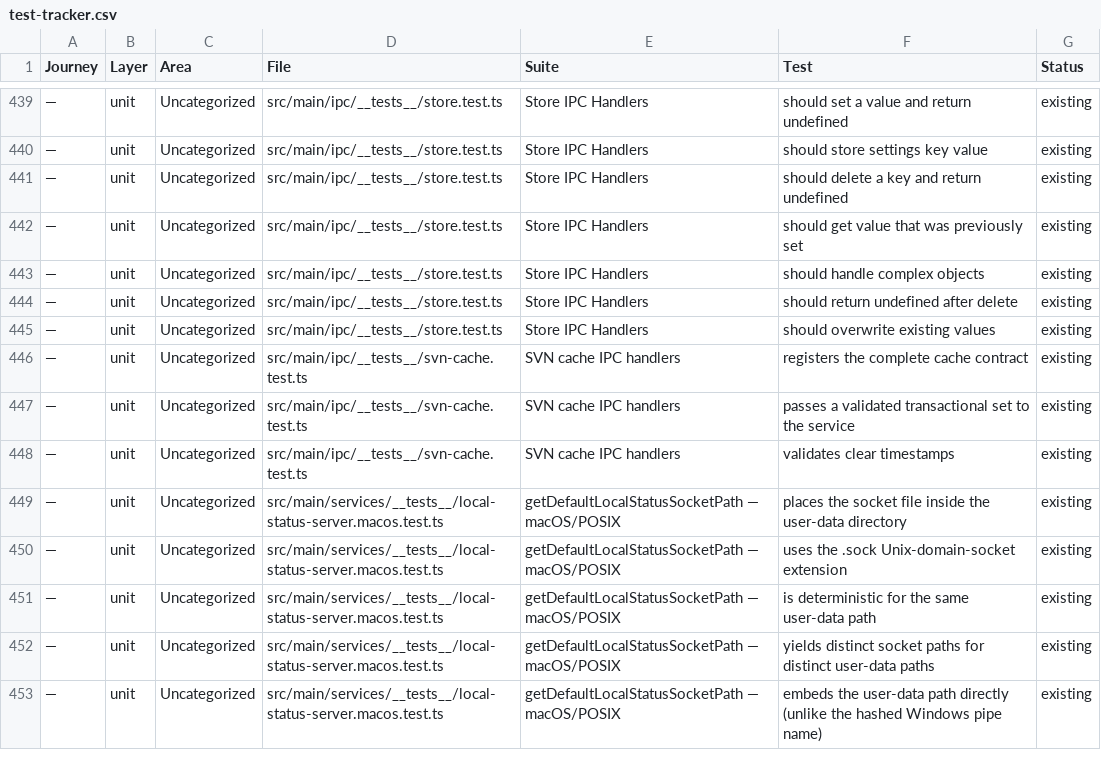
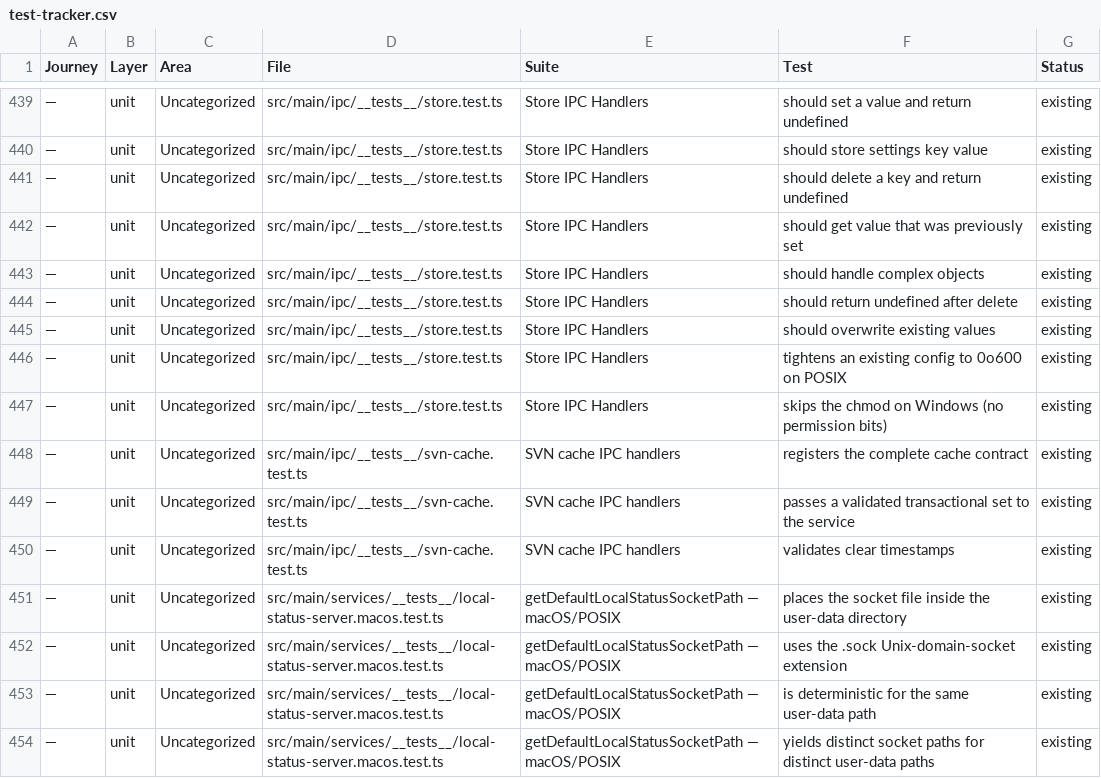
Before and after one commit to Jordreed002/ShellySVN, a CSV file: docs/test-strategy/test-tracker.csv, drawn as a sheet; only a part is shown, gaps mark what is left out; the shorter side is filled out with more unchanged rows.

```diff
--- a/docs/test-strategy/test-tracker.csv
+++ b/docs/test-strategy/test-tracker.csv
@@ -445,2 +445,4 @@ Journey,Layer,Area,File,Suite,Test,Status
 —,unit,Uncategorized,src/main/ipc/__tests__/store.test.ts,Store IPC Handlers,should overwrite existing values,existing
+—,unit,Uncategorized,src/main/ipc/__tests__/store.test.ts,Store IPC Handlers,tightens an existing config to 0o600 on POSIX,existing
+—,unit,Uncategorized,src/main/ipc/__tests__/store.test.ts,Store IPC Handlers,skips the chmod on Windows (no permission bits),existing
 —,unit,Uncategorized,src/main/ipc/__tests__/svn-cache.test.ts,SVN cache IPC handlers,registers the complete cache contract,existing
```
Also changed, not shown: 4 other files.
